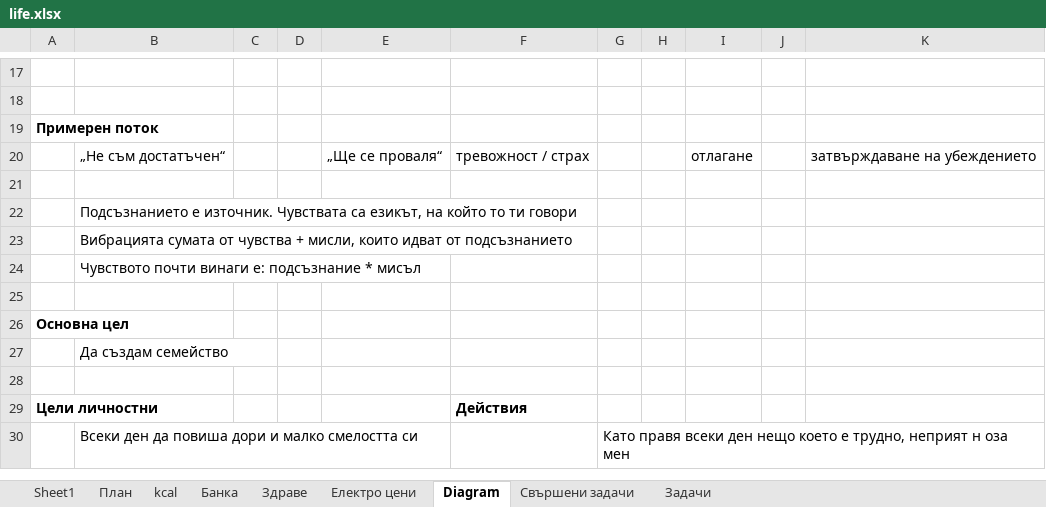
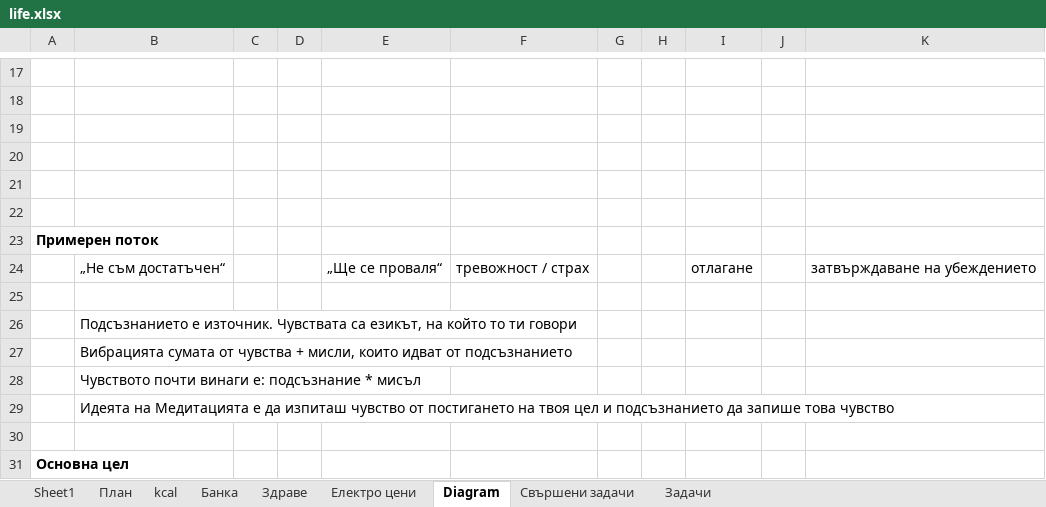
Before and after one commit to Vasil-S-Vasilev/git_test, an Excel workbook: life.xlsx, sheet Diagram, drawn as a sheet; only a part is shown, gaps mark what is left out; the shorter side is filled out with more unchanged rows; values as stored, in another font and other column widths than the file's, no borders; charts and pictures not drawn; the diff names each change by its address in the sheet, - before the commit and + after, or states it on an @@ line.

```diff
--- a/life.xlsx (sheet Diagram)
+++ b/life.xlsx (sheet Diagram)
+row 19: (empty)
+row 20: (empty)
+row 21: (empty)
+row 22: (empty)
+row 29:  | Идеята на Медитацията е да изпиташ чувство от постигането на твоя цел и подсъзнанието да запише това чувство
```
Also changed, not shown: charts or pictures, Python 28.02.25.xlsx.
